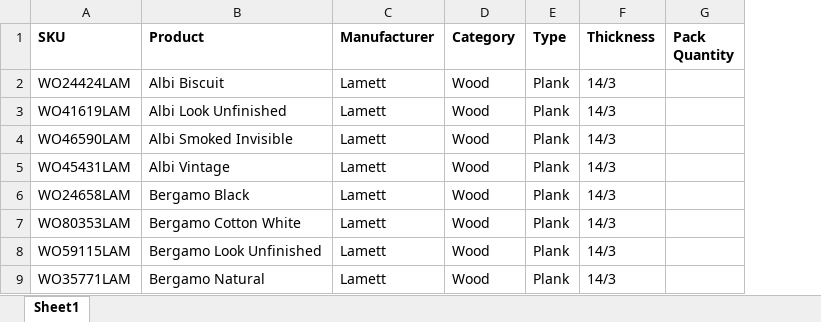
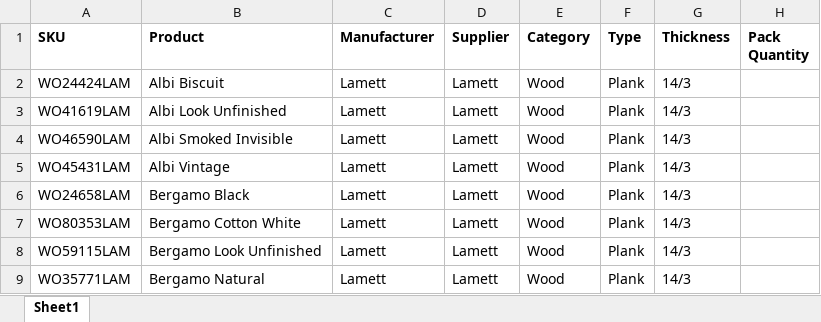
Before and after one commit to wovenandwoods/product-data, an Excel workbook: data/wood.xlsx, sheet Sheet1, drawn as a sheet; only a part is shown; values as stored, in another font and other column widths than the file's, no borders; conditional formats not drawn; the diff names each change by its address in the sheet, - before the commit and + after, or states it on an @@ line.

```diff
--- a/data/wood.xlsx (sheet Sheet1)
+++ b/data/wood.xlsx (sheet Sheet1)
+column D (Supplier), rows 2-9: all Lamett
```
Also changed, not shown: formulas that keep their value, 2 other files.
